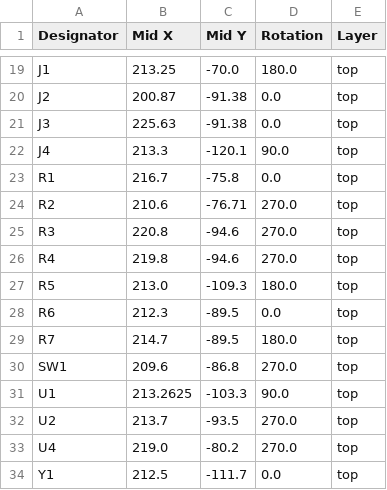
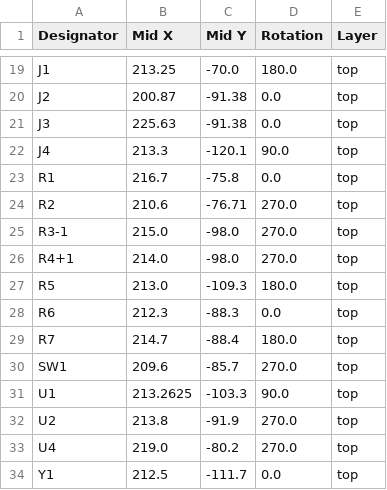
Before and after one commit to kareeemshr/kareem-s-s-rp2040, a CSV file: production/positions.csv, drawn as a sheet; only a part is shown, gaps mark what is left out; the diff covers the shown part only.

```diff
--- a/production/positions.csv
+++ b/production/positions.csv
@@ -24,10 +24,10 @@ R1,216.7,-75.8,0.0,top
 R2,210.6,-76.71,270.0,top
-R3,220.8,-94.6,270.0,top
-R4,219.8,-94.6,270.0,top
+R3-1,215.0,-98.0,270.0,top
+R4+1,214.0,-98.0,270.0,top
 R5,213.0,-109.3,180.0,top
-R6,212.3,-89.5,0.0,top
-R7,214.7,-89.5,180.0,top
-SW1,209.6,-86.8,270.0,top
+R6,212.3,-88.3,0.0,top
+R7,214.7,-88.4,180.0,top
+SW1,209.6,-85.7,270.0,top
 U1,213.2625,-103.3,90.0,top
-U2,213.7,-93.5,270.0,top
+U2,213.8,-91.9,270.0,top
 U4,219.0,-80.2,270.0,top
```
Also changed, not shown: 24 edited cells elsewhere in this file, production/bom.csv, source/production/bom.csv, 28 other files.
